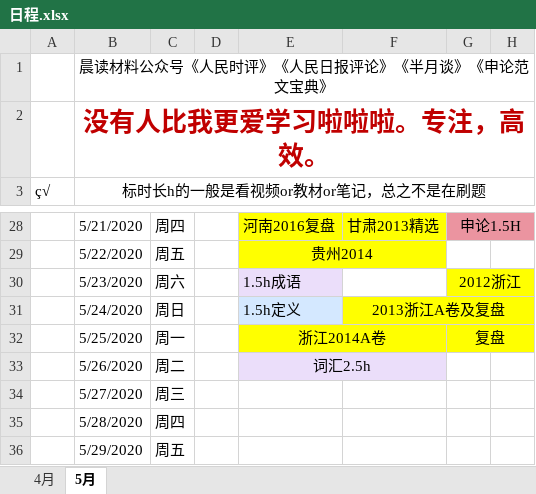
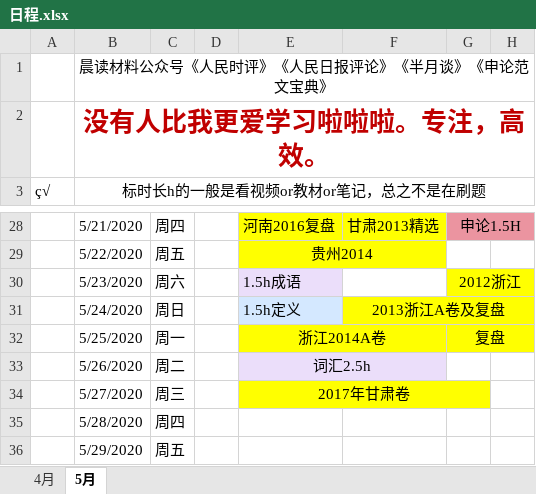
Before and after one commit to LLily7/wudoumi, an Excel workbook: 日程.xlsx, sheet 5月, drawn as a sheet; only a part is shown, gaps mark what is left out; values as stored, in another font and other column widths than the file's, no borders; the diff names each change by its address in the sheet, - before the commit and + after, or states it on an @@ line.

```diff
--- a/日程.xlsx (sheet 5月)
+++ b/日程.xlsx (sheet 5月)
-E34: (empty)
+E34: 2017年甘肃卷
-E34:G34 fill: none
+E34:G34 fill: #FFFF00
+E34:G34 merged
```
Also changed, not shown: 4 other files.
